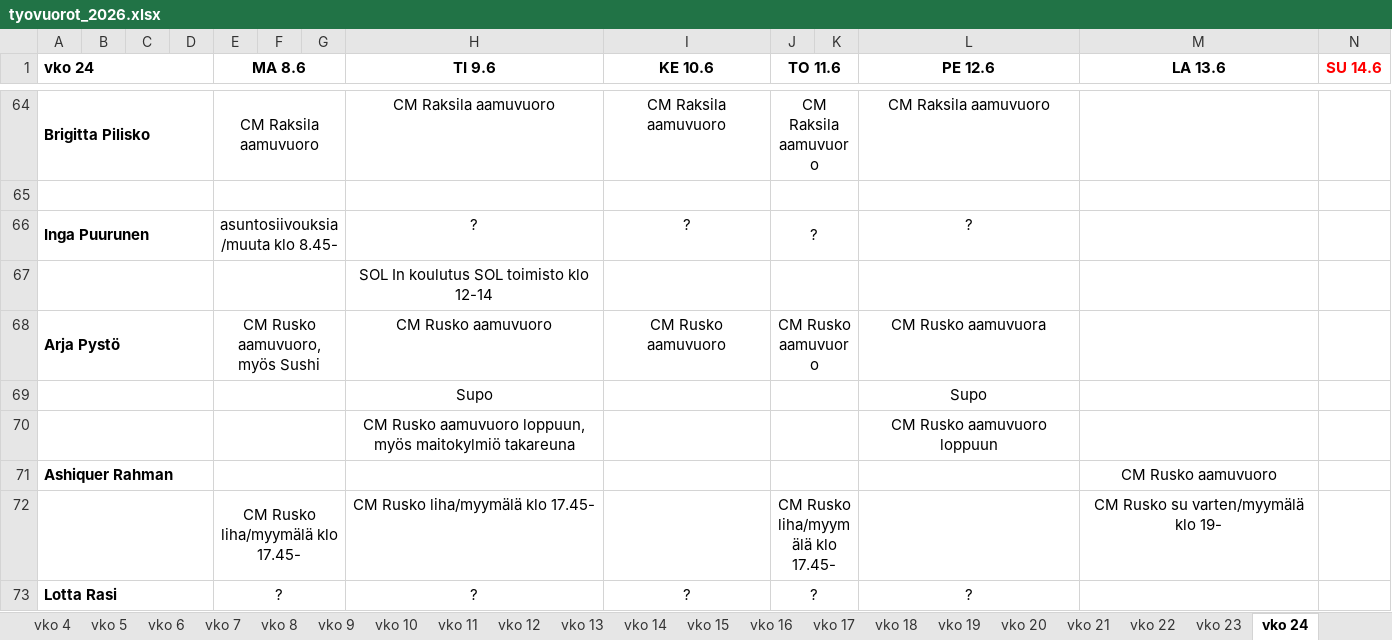
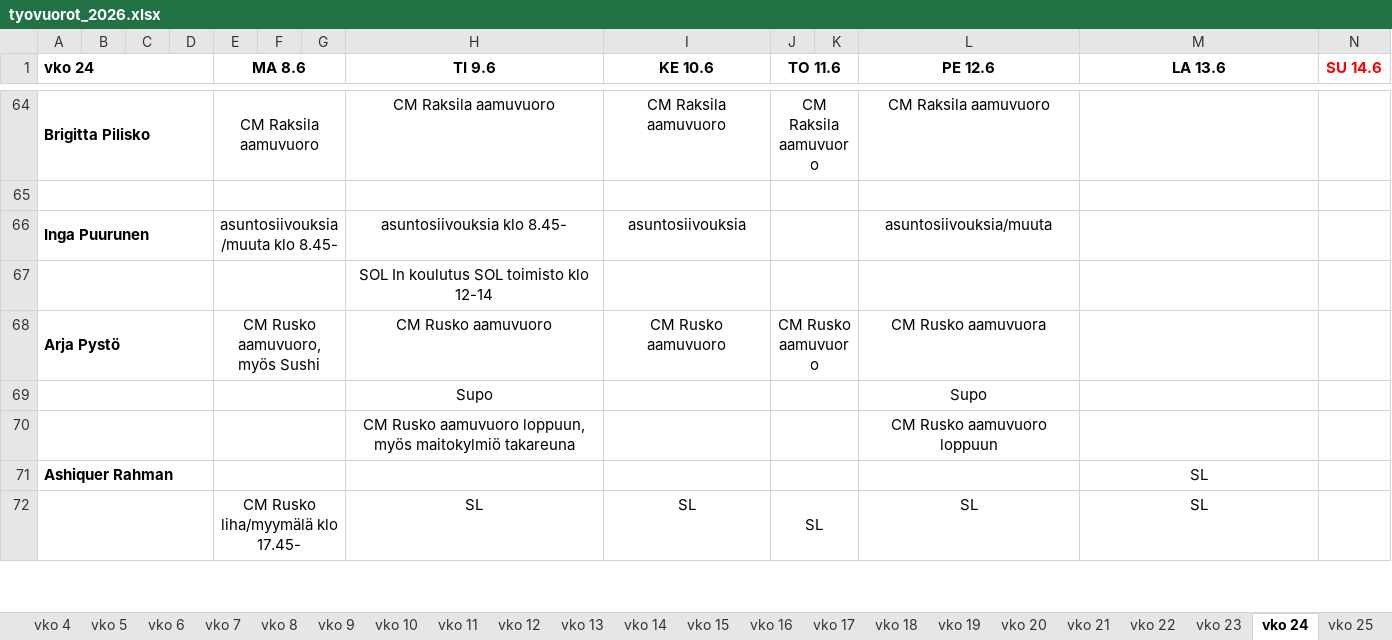
Before and after one commit to sol-droid-nik/Calendars, an Excel workbook: data/tyovuorot_2026.xlsx, sheet vko 24, drawn as a sheet; only a part is shown, gaps mark what is left out; values as stored, in another font and other column widths than the file's, no borders; removed rows and columns are numbered as before the commit, all else as after; the diff covers the shown part only; the diff names each change by its address in the sheet, - before the commit and + after, or states it on an @@ line.

```diff
--- a/data/tyovuorot_2026.xlsx (sheet vko 24)
+++ b/data/tyovuorot_2026.xlsx (sheet vko 24)
+sheet tab: vko 25
-H66 (TI 9.6): ?
+H66 (TI 9.6): asuntosiivouksia klo 8.45-
-I66 (KE 10.6): ?
+I66 (KE 10.6): asuntosiivouksia
-J66 (TO 11.6): ?
+J66 (TO 11.6): (empty)
-L66 (PE 12.6): ?
+L66 (PE 12.6): asuntosiivouksia/muuta
-M71 (LA 13.6): CM Rusko aamuvuoro
+M71 (LA 13.6): SL
-row 72:  |  |  |  | CM Rusko liha/myymälä klo 17.45- |  |  | CM Rusko liha/myymälä klo 17.45- |  | CM Rusko liha/myymälä klo 17.45- |  |  | CM Rusko su varten/myymälä klo 19-
-row 73: Lotta Rasi |  |  |  | ? |  |  | ? | ? | ? |  | ?
+row 72:  |  |  |  | CM Rusko liha/myymälä klo 17.45- |  |  | SL | SL | SL |  | SL | SL
```
Also changed, not shown: 5 added rows, 4 removed rows, 30 edited cells and cell formats elsewhere in this sheet.
